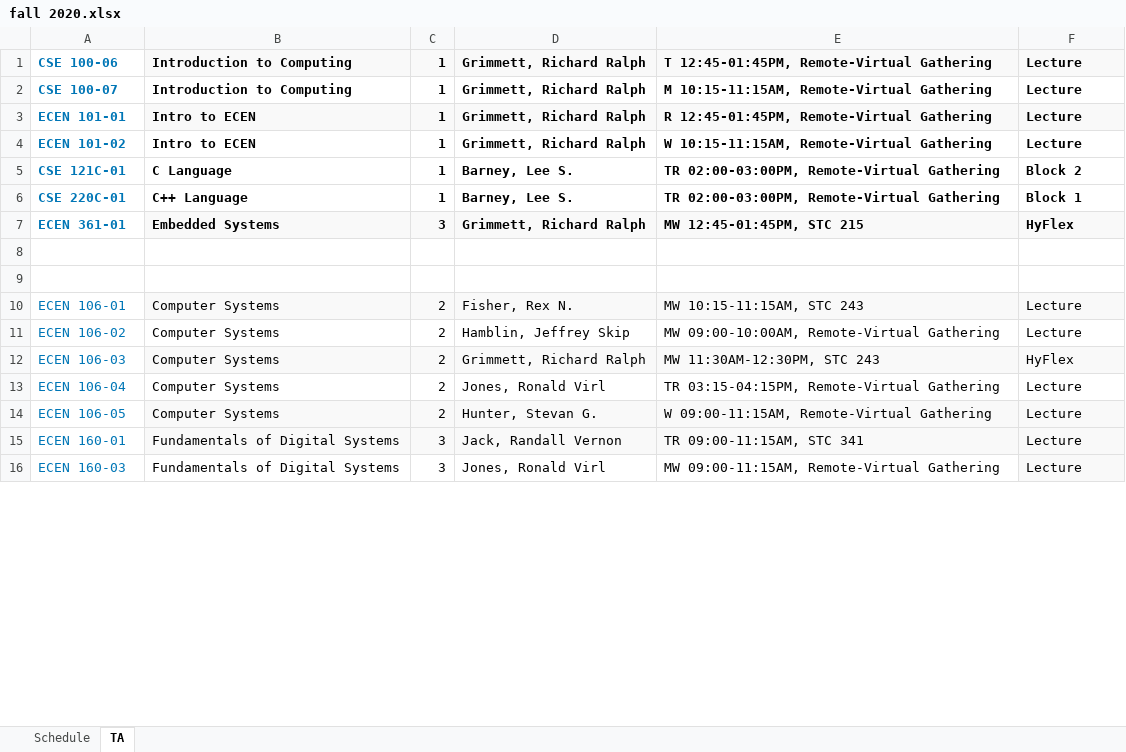
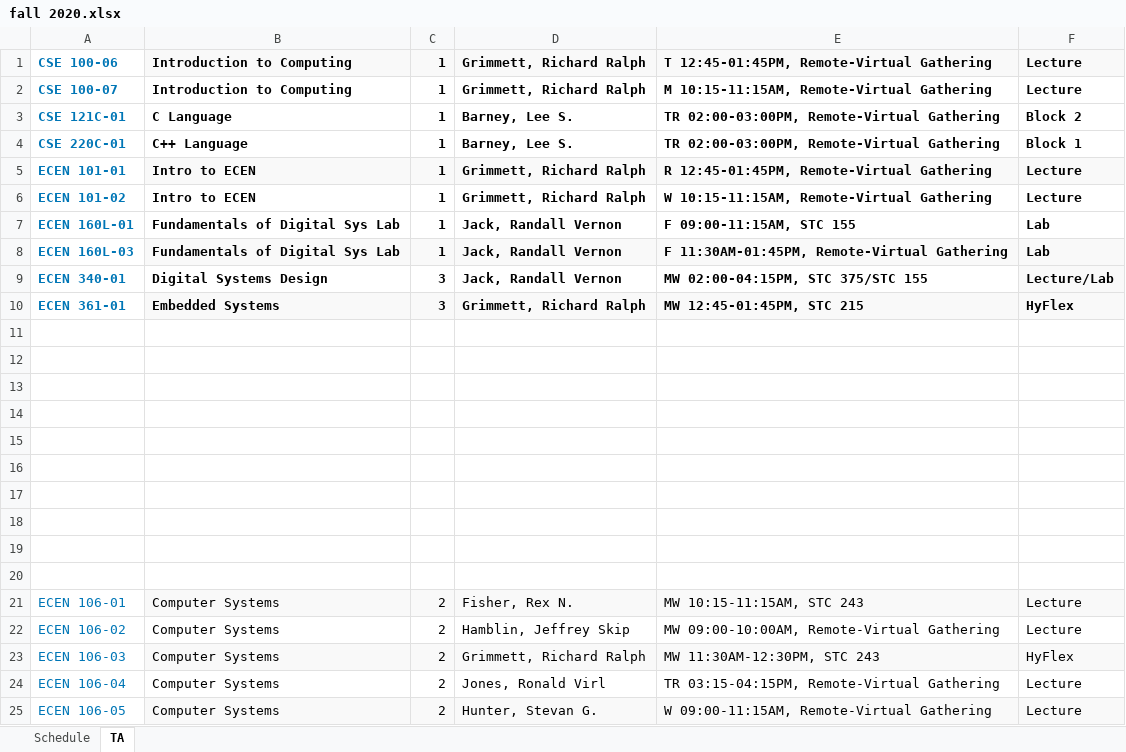
Before and after one commit to kctolli/kctolli.github.io, an Excel workbook: site_libs/records/fall 2020.xlsx, sheet TA, drawn as a sheet; only a part is shown; the shorter side is filled out with more unchanged rows; values as stored, in another font and other column widths than the file's, no borders; the diff covers the shown part only; the diff names each change by its address in the sheet, - before the commit and + after, or states it on an @@ line.

```diff
--- a/site_libs/records/fall 2020.xlsx (sheet TA)
+++ b/site_libs/records/fall 2020.xlsx (sheet TA)
@@ row 5 moved to row 3: CSE 121C-01 @@
@@ row 6 moved to row 4: CSE 220C-01 @@
@@ row 17 moved to row 7: ECEN 160L-01 @@
@@ row 18 moved to row 8: ECEN 160L-03 @@
@@ row 19 moved to row 9: ECEN 340-01 @@
+row 11: (empty)
+row 12: (empty)
+row 13: (empty)
+row 14: (empty)
+row 15: (empty)
+row 16: (empty)
+row 17: (empty)
+row 18: (empty)
```
Also changed, not shown: 8 removed rows elsewhere in this sheet, sheet Schedule, 1 other file.
